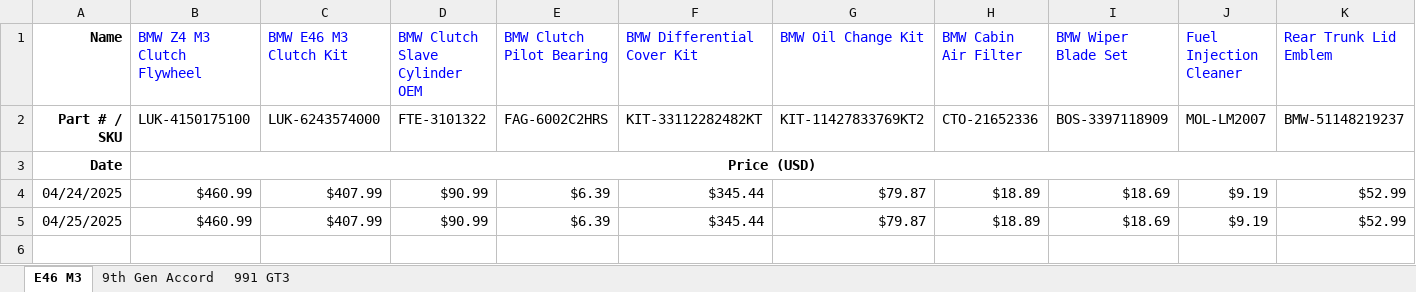
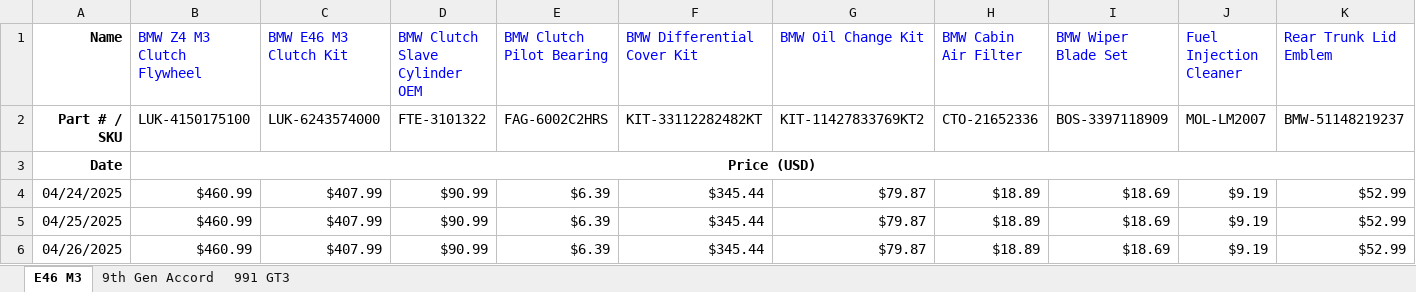
Before and after one commit to CantCommitRiteNow/Price-Puller---Parts, an Excel workbook: CarParts_Pricing.xlsx, sheet E46 M3, drawn as a sheet; only a part is shown; values as stored, in another font and other column widths than the file's, no borders; rows hold the shown columns only; the diff names each change by its address in the sheet, - before the commit and + after, or states it on an @@ line.

```diff
--- a/CarParts_Pricing.xlsx (sheet E46 M3)
+++ b/CarParts_Pricing.xlsx (sheet E46 M3)
+row 6: 04/26/2025 | $460.99 | $407.99 | $90.99 | $6.39 | $345.44 | $79.87 | $18.89 | $18.69 | $9.19 | $52.99
```
Also changed, not shown: sheet 991 GT3, sheet 9th Gen Accord, 1 other file.
